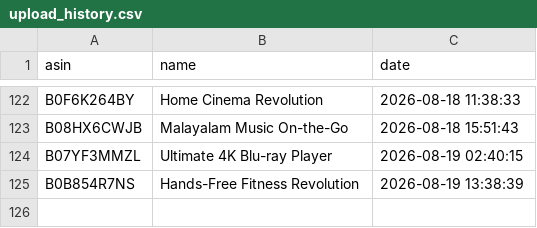
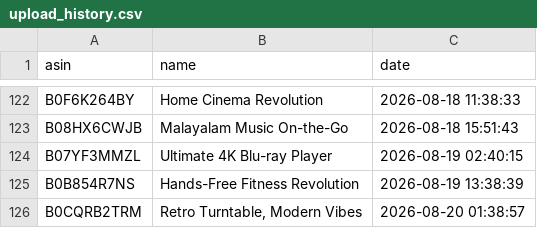
Before and after one commit to smartcartindiaofficial-coder/SmartCart-India, a CSV file: upload_history.csv, drawn as a sheet; only a part is shown, gaps mark what is left out; the diff names each change by its address in the sheet, - before the commit and + after, or states it on an @@ line.

```diff
--- a/upload_history.csv
+++ b/upload_history.csv
+row 126: B0CQRB2TRM | Retro Turntable, Modern Vibes | 2026-08-20 01:38:57
```
Also changed, not shown: 45 other files.
